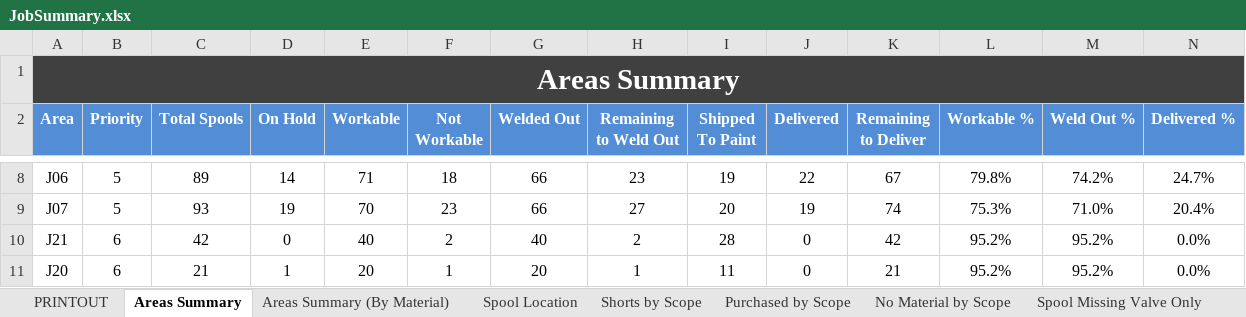
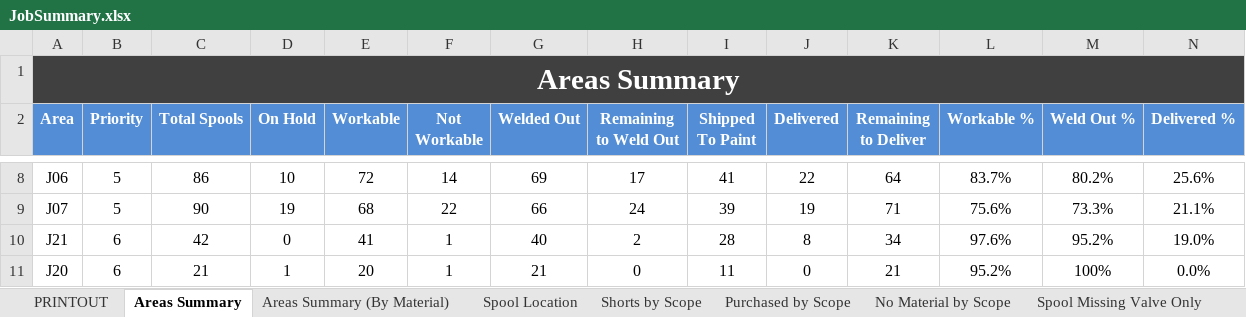
Before and after one commit to kmccun2/react-redux-template, an Excel workbook: database/7052/JobSummary.xlsx, sheet Areas Summary, drawn as a sheet; only a part is shown, gaps mark what is left out; values as stored, in another font and other column widths than the file's, no borders; the diff covers the shown part only; the diff names each change by its address in the sheet, - before the commit and + after, or states it on an @@ line.

```diff
--- a/database/7052/JobSummary.xlsx (sheet Areas Summary)
+++ b/database/7052/JobSummary.xlsx (sheet Areas Summary)
-C8 (Total Spools): 89
+C8 (Total Spools): 86
-D8 (On Hold): 14
+D8 (On Hold): 10
-E8 (Workable): 71
+E8 (Workable): 72
-F8 (Not Workable): 18
+F8 (Not Workable): 14
-G8 (Welded Out): 66
+G8 (Welded Out): 69
-H8 (Remaining to Weld Out): 23
+H8 (Remaining to Weld Out): 17
-I8 (Shipped To Paint): 19
+I8 (Shipped To Paint): 41
-K8 (Remaining to Deliver): 67
+K8 (Remaining to Deliver): 64
-L8 (Workable %): 79.8%
+L8 (Workable %): 83.7%
-M8 (Weld Out %): 74.2%
+M8 (Weld Out %): 80.2%
-N8 (Delivered %): 24.7%
+N8 (Delivered %): 25.6%
-C9 (Total Spools): 93
+C9 (Total Spools): 90
-E9 (Workable): 70
+E9 (Workable): 68
-F9 (Not Workable): 23
+F9 (Not Workable): 22
-H9 (Remaining to Weld Out): 27
+H9 (Remaining to Weld Out): 24
-I9 (Shipped To Paint): 20
+I9 (Shipped To Paint): 39
-K9 (Remaining to Deliver): 74
+K9 (Remaining to Deliver): 71
-L9 (Workable %): 75.3%
+L9 (Workable %): 75.6%
-M9 (Weld Out %): 71.0%
+M9 (Weld Out %): 73.3%
-N9 (Delivered %): 20.4%
+N9 (Delivered %): 21.1%
-E10 (Workable): 40
+E10 (Workable): 41
-F10 (Not Workable): 2
+F10 (Not Workable): 1
-J10 (Delivered): 0
+J10 (Delivered): 8
-K10 (Remaining to Deliver): 42
+K10 (Remaining to Deliver): 34
-L10 (Workable %): 95.2%
+L10 (Workable %): 97.6%
-N10 (Delivered %): 0.0%
+N10 (Delivered %): 19.0%
-G11 (Welded Out): 20
+G11 (Welded Out): 21
-H11 (Remaining to Weld Out): 1
+H11 (Remaining to Weld Out): 0
-M11 (Weld Out %): 95.2%
+M11 (Weld Out %): 100%
```
Also changed, not shown: 86 edited cells elsewhere in this sheet, sheet Areas Summary (By Material), sheet PRINTOUT, sheet Spools by Scope, sheet Purchased by Scope, sheet Shorts by Scope, sheet Spool Location, 2 more sheets, database/7052/bom_export.xlsx, database/7052/bom_import.xlsx, 13 other files.
